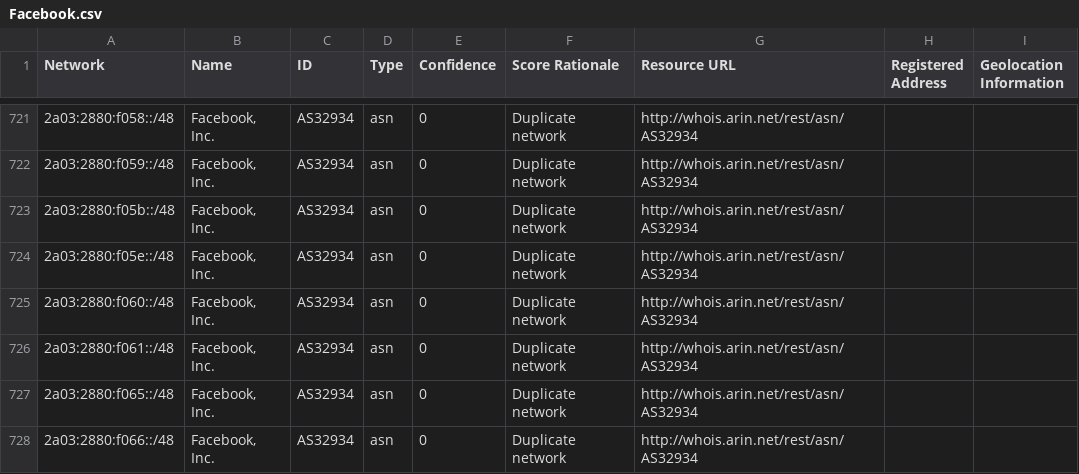
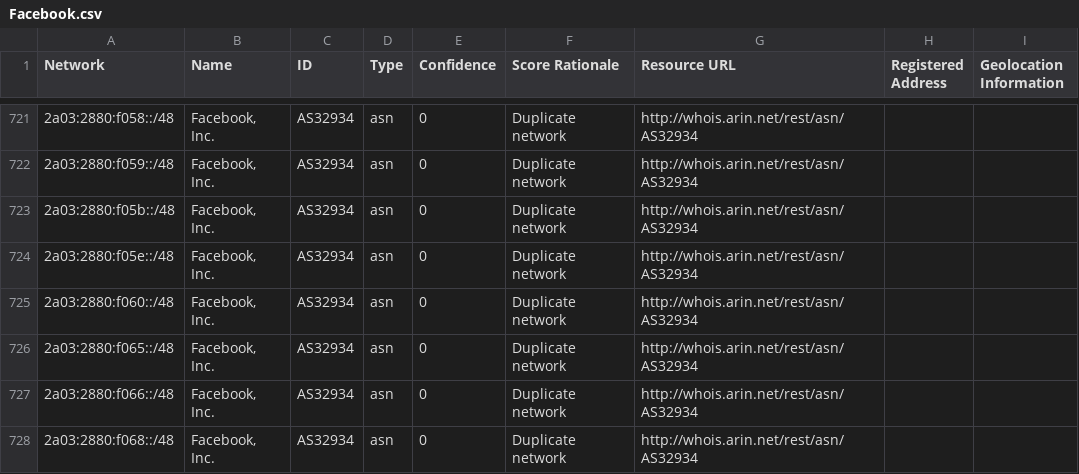
Before and after one commit to venkataramanab/NetblockTool, a CSV file: data/Facebook.csv, drawn as a sheet; only a part is shown, gaps mark what is left out; the shorter side is filled out with more unchanged rows; the diff covers the shown part only.

```diff
--- a/data/Facebook.csv
+++ b/data/Facebook.csv
@@ -725,3 +725,2 @@ Network,Name,ID,Type,Confidence,Score Rationale,Resource URL,Registered Address,
 2a03:2880:f060::/48,"Facebook, Inc.",AS32934,asn,0,Duplicate network,http://whois.arin.net/rest/asn/AS32934,,
-2a03:2880:f061::/48,"Facebook, Inc.",AS32934,asn,0,Duplicate network,http://whois.arin.net/rest/asn/AS32934,,
 2a03:2880:f065::/48,"Facebook, Inc.",AS32934,asn,0,Duplicate network,http://whois.arin.net/rest/asn/AS32934,,
```
Also changed, not shown: 5 added rows and 3 removed rows elsewhere in this file, data/Google.csv.
